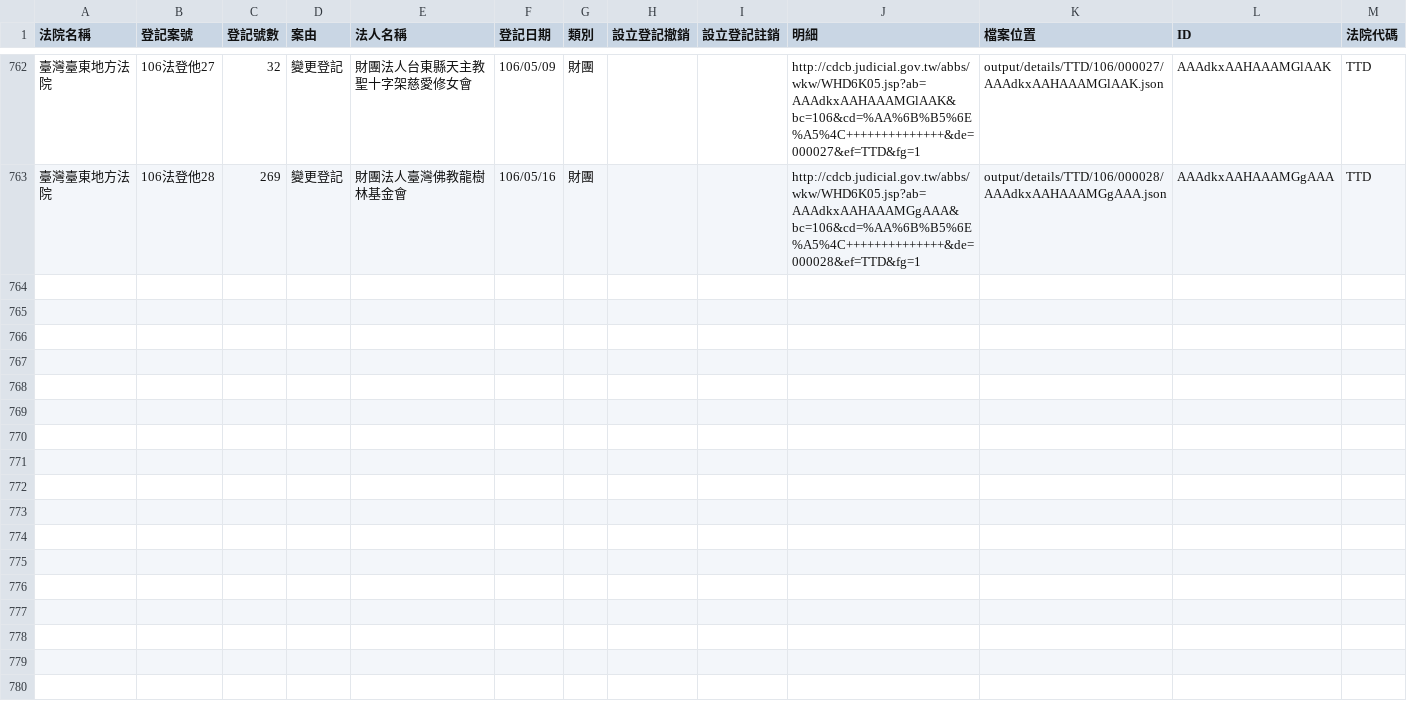
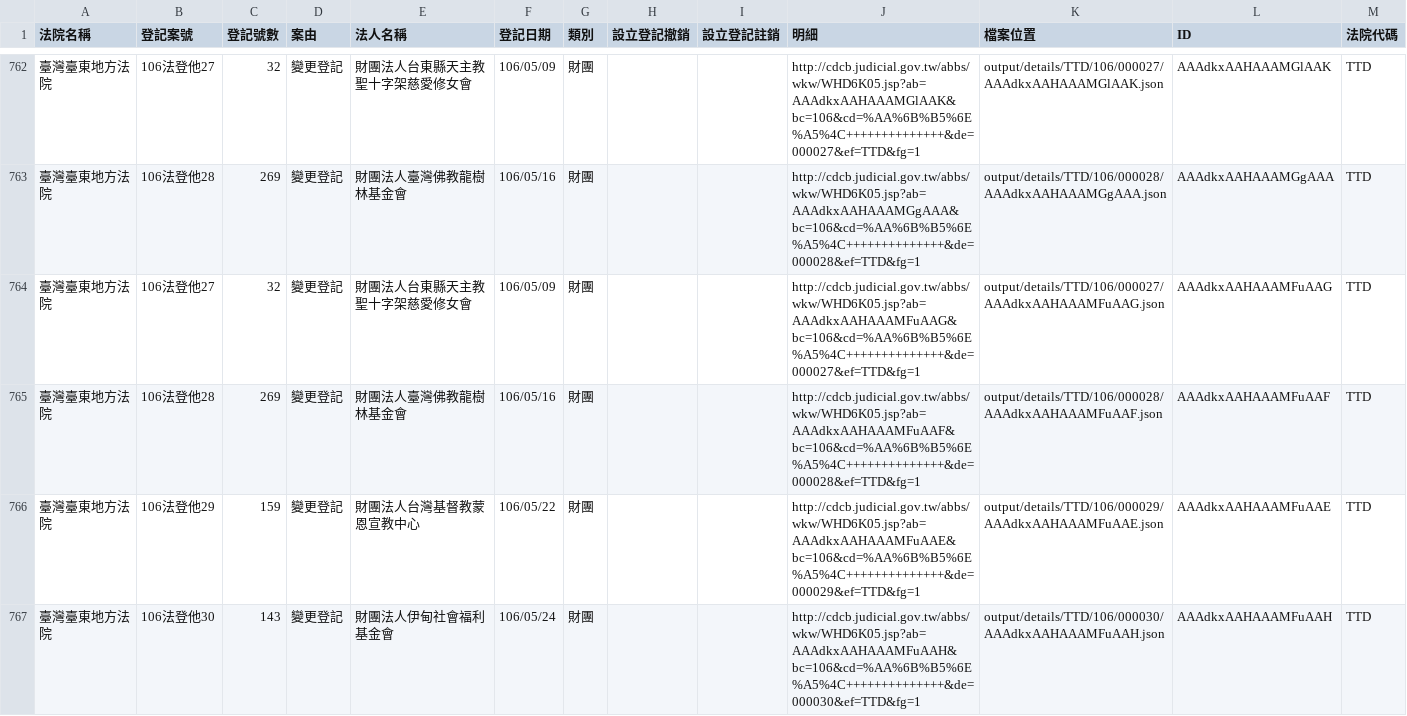
Before and after one commit to g0v/foundationtw, a CSV file: output/lists/TTD.csv, drawn as a sheet; only a part is shown, gaps mark what is left out; the diff names each change by its address in the sheet, - before the commit and + after, or states it on an @@ line.

Commit message:
update datasets @ 2017-05-27 02:00:01

```diff
--- a/output/lists/TTD.csv
+++ b/output/lists/TTD.csv
+row 764: 臺灣臺東地方法院 | 106法登他27 | 32 | 變更登記 | 財團法人台東縣天主教聖十字架慈愛修女會 | 106/05/09 | 財團 |  |  | http://cdcb.judicial.gov.tw/abbs/wkw/WHD6K05.jsp?ab=AAAdkxAAHAAAMFuAAG&bc=106&cd=%AA%6B%B5%6E%A5%4C++++++++++++++&de=000027&ef=TTD&fg=1 | output/details/TTD/106/000027/AAAdkxAAHAAAMFuAAG.json | AAAdkxAAHAAAMFuAAG | TTD
+row 765: 臺灣臺東地方法院 | 106法登他28 | 269 | 變更登記 | 財團法人臺灣佛教龍樹林基金會 | 106/05/16 | 財團 |  |  | http://cdcb.judicial.gov.tw/abbs/wkw/WHD6K05.jsp?ab=AAAdkxAAHAAAMFuAAF&bc=106&cd=%AA%6B%B5%6E%A5%4C++++++++++++++&de=000028&ef=TTD&fg=1 | output/details/TTD/106/000028/AAAdkxAAHAAAMFuAAF.json | AAAdkxAAHAAAMFuAAF | TTD
+row 766: 臺灣臺東地方法院 | 106法登他29 | 159 | 變更登記 | 財團法人台灣基督教蒙恩宣教中心 | 106/05/22 | 財團 |  |  | http://cdcb.judicial.gov.tw/abbs/wkw/WHD6K05.jsp?ab=AAAdkxAAHAAAMFuAAE&bc=106&cd=%AA%6B%B5%6E%A5%4C++++++++++++++&de=000029&ef=TTD&fg=1 | output/details/TTD/106/000029/AAAdkxAAHAAAMFuAAE.json | AAAdkxAAHAAAMFuAAE | TTD
+row 767: 臺灣臺東地方法院 | 106法登他30 | 143 | 變更登記 | 財團法人伊甸社會福利基金會 | 106/05/24 | 財團 |  |  | http://cdcb.judicial.gov.tw/abbs/wkw/WHD6K05.jsp?ab=AAAdkxAAHAAAMFuAAH&bc=106&cd=%AA%6B%B5%6E%A5%4C++++++++++++++&de=000030&ef=TTD&fg=1 | output/details/TTD/106/000030/AAAdkxAAHAAAMFuAAH.json | AAAdkxAAHAAAMFuAAH | TTD
```
Also changed, not shown: output/lists/CHD.csv, output/lists/HLD.csv, 42 other files.
